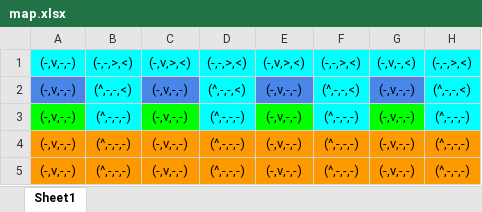
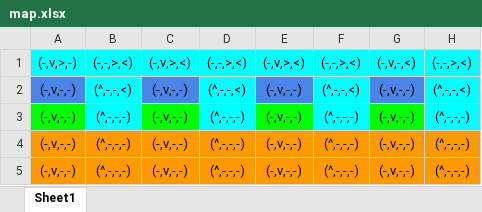
Before and after one commit to saiaravind19/Sorting_system, an Excel workbook: map.xlsx, sheet Sheet1, drawn as a sheet; only a part is shown; values as stored, in another font and other column widths than the file's, no borders; charts and pictures and conditional formats not drawn; the diff names each change by its address in the sheet, - before the commit and + after, or states it on an @@ line.

```diff
--- a/map.xlsx (sheet Sheet1)
+++ b/map.xlsx (sheet Sheet1)
-A1: (-,v,-,-)
+A1: (-,v,>,-)
```
Also changed, not shown: 27 other files.
